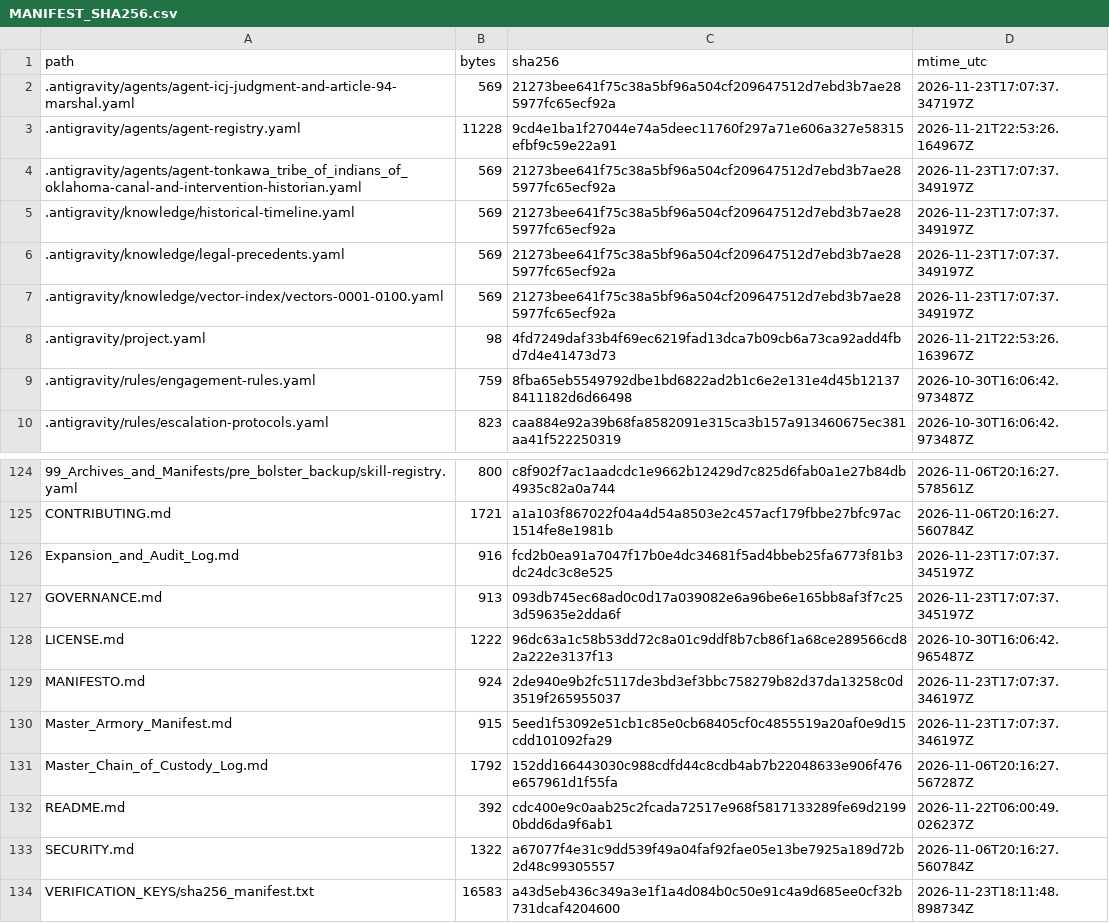
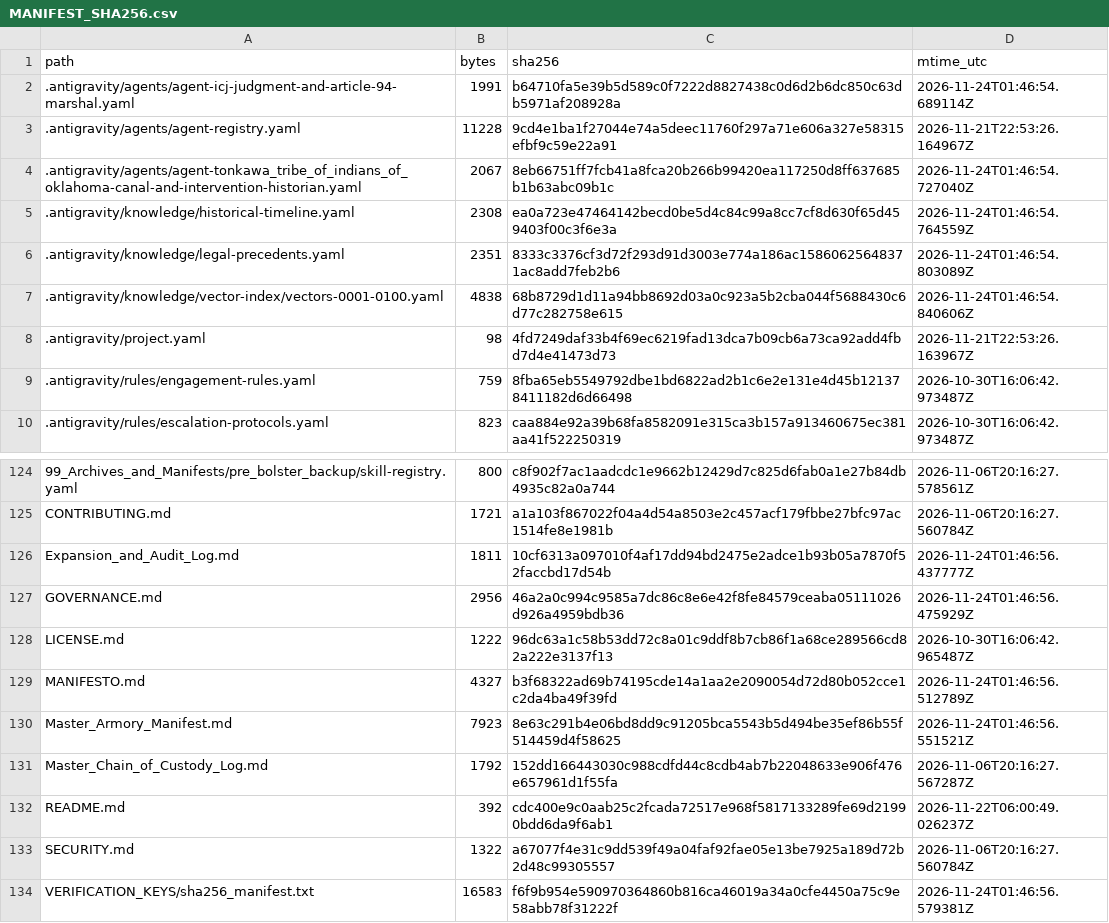
Before and after one commit to GlobalRestitutionAlliance/turtle-island-us-ok-tonkawa-tribe-of-indians-of-oklahoma-master-litigation, a CSV file: 99_Archives_and_Manifests/MANIFEST_SHA256.csv, drawn as a sheet; only a part is shown, gaps mark what is left out; the diff covers the shown part only.

```diff
--- a/99_Archives_and_Manifests/MANIFEST_SHA256.csv
+++ b/99_Archives_and_Manifests/MANIFEST_SHA256.csv
@@ -1,8 +1,8 @@
 path,bytes,sha256,mtime_utc
-.antigravity/agents/agent-icj-judgment-and-article-94-marshal.yaml,569,21273bee641f75c38a5bf96a504cf209647512d7ebd3b7ae285977fc65ecf92a,2026-11-23T17:07:37.347197Z
+.antigravity/agents/agent-icj-judgment-and-article-94-marshal.yaml,1991,b64710fa5e39b5d589c0f7222d8827438c0d6d2b6dc850c63db5971af208928a,2026-11-24T01:46:54.689114Z
 .antigravity/agents/agent-registry.yaml,11228,9cd4e1ba1f27044e74a5deec11760f297a71e606a327e58315efbf9c59e22a91,2026-11-21T22:53:26.164967Z
-.antigravity/agents/agent-tonkawa_tribe_of_indians_of_oklahoma-canal-and-intervention-historian.yaml,569,21273bee641f75c38a5bf96a504cf209647512d7ebd3b7ae285977fc65ecf92a,2026-11-23T17:07:37.349197Z
-.antigravity/knowledge/historical-timeline.yaml,569,21273bee641f75c38a5bf96a504cf209647512d7ebd3b7ae285977fc65ecf92a,2026-11-23T17:07:37.349197Z
-.antigravity/knowledge/legal-precedents.yaml,569,21273bee641f75c38a5bf96a504cf209647512d7ebd3b7ae285977fc65ecf92a,2026-11-23T17:07:37.349197Z
-.antigravity/knowledge/vector-index/vectors-0001-0100.yaml,569,21273bee641f75c38a5bf96a504cf209647512d7ebd3b7ae285977fc65ecf92a,2026-11-23T17:07:37.349197Z
+.antigravity/agents/agent-tonkawa_tribe_of_indians_of_oklahoma-canal-and-intervention-historian.yaml,2067,8eb66751ff7fcb41a8fca20b266b99420ea117250d8ff637685b1b63abc09b1c,2026-11-24T01:46:54.727040Z
+.antigravity/knowledge/historical-timeline.yaml,2308,ea0a723e47464142becd0be5d4c84c99a8cc7cf8d630f65d459403f00c3f6e3a,2026-11-24T01:46:54.764559Z
+.antigravity/knowledge/legal-precedents.yaml,2351,8333c3376cf3d72f293d91d3003e774a186ac15860625648371ac8add7feb2b6,2026-11-24T01:46:54.803089Z
+.antigravity/knowledge/vector-index/vectors-0001-0100.yaml,4838,68b8729d1d11a94bb8692d03a0c923a5b2cba044f5688430c6d77c282758e615,2026-11-24T01:46:54.840606Z
 .antigravity/project.yaml,98,4fd7249daf33b4f69ec6219fad13dca7b09cb6a73ca92add4fbd7d4e41473d73,2026-11-21T22:53:26.163967Z
@@ -125,7 +125,7 @@ path,bytes,sha256,mtime_utc
 CONTRIBUTING.md,1721,a1a103f867022f04a4d54a8503e2c457acf179fbbe27bfc97ac1514fe8e1981b,2026-11-06T20:16:27.560784Z
-Expansion_and_Audit_Log.md,916,fcd2b0ea91a7047f17b0e4dc34681f5ad4bbeb25fa6773f81b3dc24dc3c8e525,2026-11-23T17:07:37.345197Z
-GOVERNANCE.md,913,093db745ec68ad0c0d17a039082e6a96be6e165bb8af3f7c253d59635e2dda6f,2026-11-23T17:07:37.345197Z
+Expansion_and_Audit_Log.md,1811,10cf6313a097010f4af17dd94bd2475e2adce1b93b05a7870f52faccbd17d54b,2026-11-24T01:46:56.437777Z
+GOVERNANCE.md,2956,46a2a0c994c9585a7dc86c8e6e42f8fe84579ceaba05111026d926a4959bdb36,2026-11-24T01:46:56.475929Z
 LICENSE.md,1222,96dc63a1c58b53dd72c8a01c9ddf8b7cb86f1a68ce289566cd82a222e3137f13,2026-10-30T16:06:42.965487Z
-MANIFESTO.md,924,2de940e9b2fc5117de3bd3ef3bbc758279b82d37da13258c0d3519f265955037,2026-11-23T17:07:37.346197Z
-Master_Armory_Manifest.md,915,5eed1f53092e51cb1c85e0cb68405cf0c4855519a20af0e9d15cdd101092fa29,2026-11-23T17:07:37.346197Z
+MANIFESTO.md,4327,b3f68322ad69b74195cde14a1aa2e2090054d72d80b052cce1c2da4ba49f39fd,2026-11-24T01:46:56.512789Z
+Master_Armory_Manifest.md,7923,8e63c291b4e06bd8dd9c91205bca5543b5d494be35ef86b55f514459d4f58625,2026-11-24T01:46:56.551521Z
 Master_Chain_of_Custody_Log.md,1792,152dd166443030c988cdfd44c8cdb4ab7b22048633e906f476e657961d1f55fa,2026-11-06T20:16:27.567287Z
@@ -133,2 +133,2 @@ README.md,392,cdc400e9c0aab25c2fcada72517e968f5817133289fe69d21990bdd6da9f6ab1,2
 SECURITY.md,1322,a67077f4e31c9dd539f49a04faf92fae05e13be7925a189d72b2d48c99305557,2026-11-06T20:16:27.560784Z
-VERIFICATION_KEYS/sha256_manifest.txt,16583,a43d5eb436c349a3e1f1a4d084b0c50e91c4a9d685ee0cf32b731dcaf4204600,2026-11-23T18:11:48.898734Z
+VERIFICATION_KEYS/sha256_manifest.txt,16583,f6f9b954e590970364860b816ca46019a34a0cfe4450a75c9e58abb78f31222f,2026-11-24T01:46:56.579381Z
```
Also changed, not shown: 81 edited cells elsewhere in this file, 37 other files.
